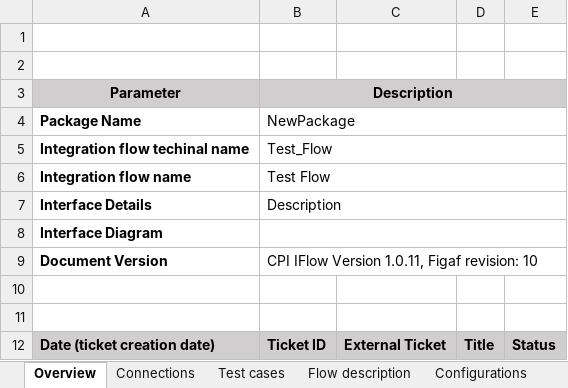
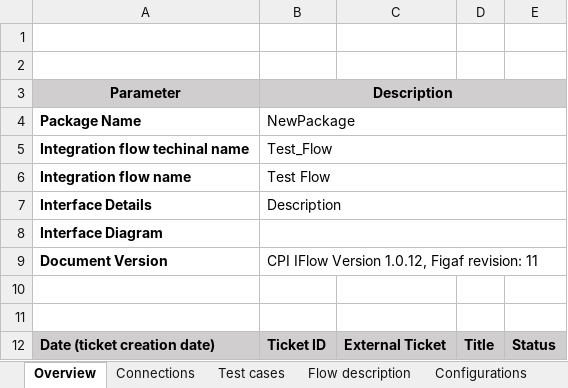
Before and after one commit to afl-figaf/cpi-repo, an Excel workbook: NewPackage/IntegrationFlow/Test_Flow/Documentation.xlsx, sheet Overview, drawn as a sheet; values as stored, in another font and other column widths than the file's, no borders; the diff names each change by its address in the sheet, - before the commit and + after, or states it on an @@ line.

```diff
--- a/NewPackage/IntegrationFlow/Test_Flow/Documentation.xlsx (sheet Overview)
+++ b/NewPackage/IntegrationFlow/Test_Flow/Documentation.xlsx (sheet Overview)
-B9: CPI IFlow Version 1.0.11, Figaf revision: 10
+B9: CPI IFlow Version 1.0.12, Figaf revision: 11
```
Also changed, not shown: sheet Resources, 4 other files.
